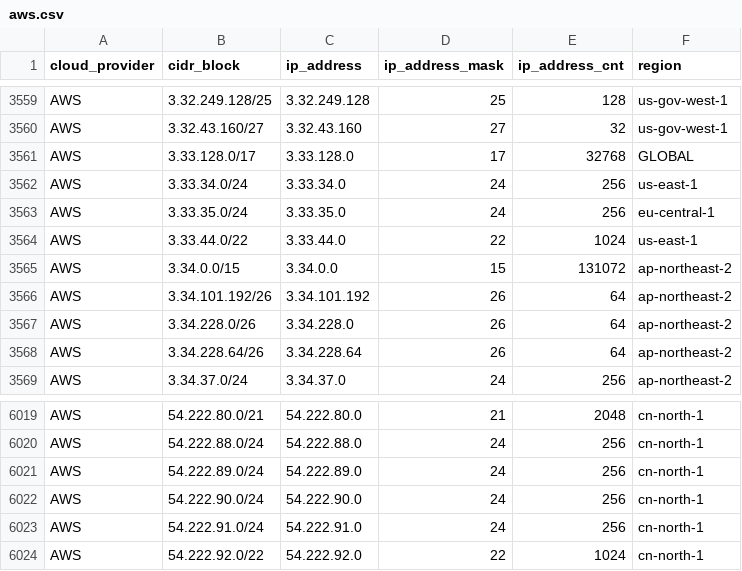
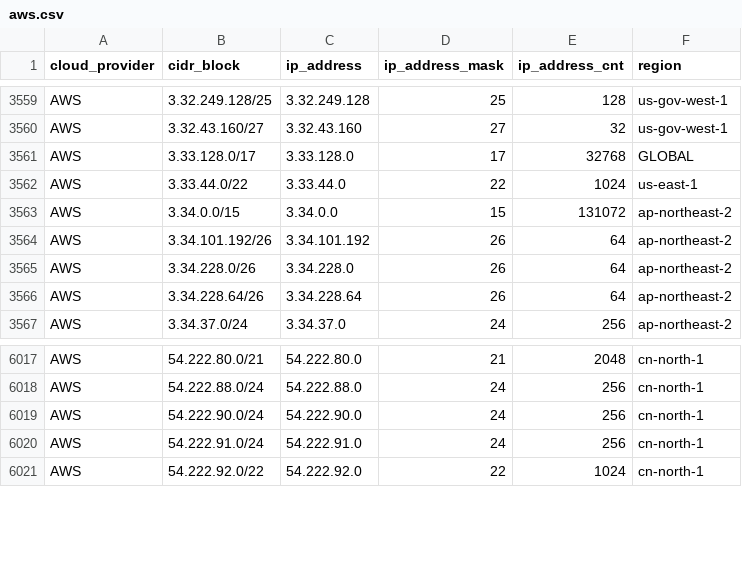
Before and after one commit to tobilg/public-cloud-provider-ip-ranges, a CSV file: data/providers/aws.csv, drawn as a sheet; only a part is shown, gaps mark what is left out.

Commit message:
[no ci] Data update on 2025-07-15T04:18:22

```diff
--- a/data/providers/aws.csv
+++ b/data/providers/aws.csv
@@ -3561,4 +3561,2 @@ AWS,3.32.43.160/27,3.32.43.160,27,32,us-gov-west-1
 AWS,3.33.128.0/17,3.33.128.0,17,32768,GLOBAL
-AWS,3.33.34.0/24,3.33.34.0,24,256,us-east-1
-AWS,3.33.35.0/24,3.33.35.0,24,256,eu-central-1
 AWS,3.33.44.0/22,3.33.44.0,22,1024,us-east-1
@@ -6020,3 +6018,2 @@ AWS,54.222.80.0/21,54.222.80.0,21,2048,cn-north-1
 AWS,54.222.88.0/24,54.222.88.0,24,256,cn-north-1
-AWS,54.222.89.0/24,54.222.89.0,24,256,cn-north-1
 AWS,54.222.90.0/24,54.222.90.0,24,256,cn-north-1
```
Also changed, not shown: 6 other files.
